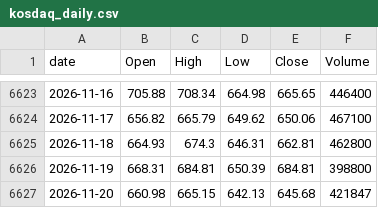
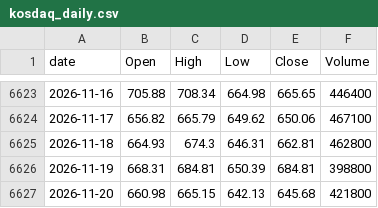
Before and after one commit to lifeisgreathehe-cyber/kospi-data, a CSV file: data/kosdaq_daily.csv, drawn as a sheet; only a part is shown, gaps mark what is left out.

```diff
--- a/data/kosdaq_daily.csv
+++ b/data/kosdaq_daily.csv
@@ -6626,2 +6626,2 @@ date,Open,High,Low,Close,Volume
 2026-11-19,668.31,684.81,650.39,684.81,398800
-2026-11-20,660.98,665.15,642.13,645.68,421847
+2026-11-20,660.98,665.15,642.13,645.68,421800
```
Also changed, not shown: data/kospi_daily.csv.
